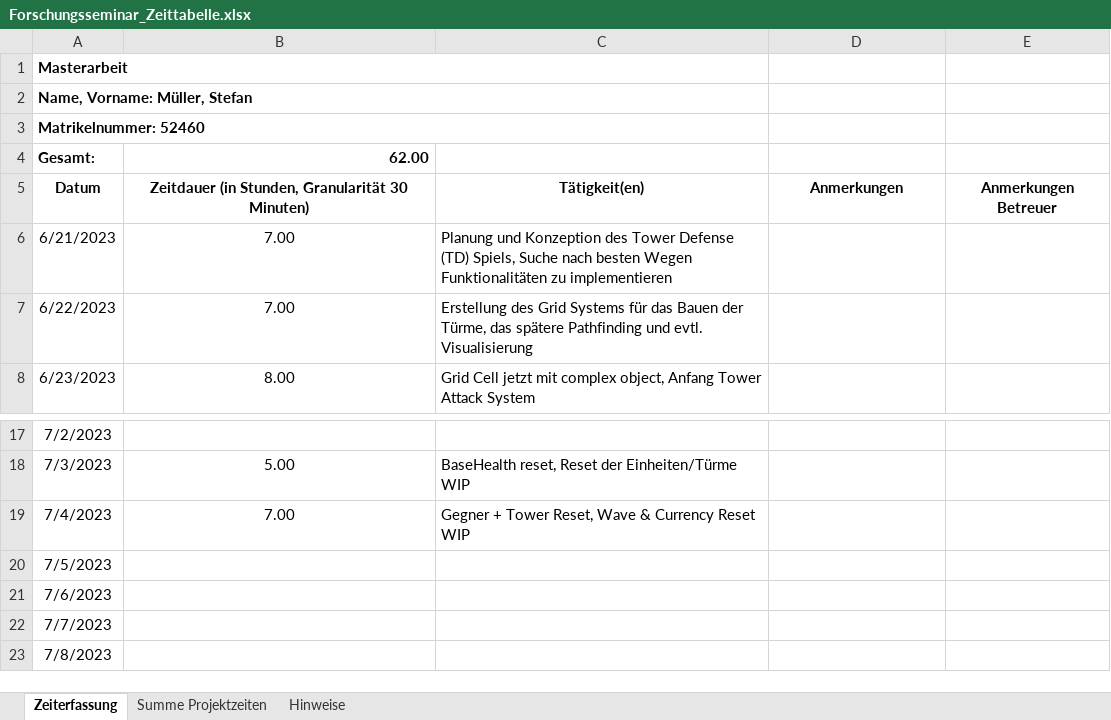
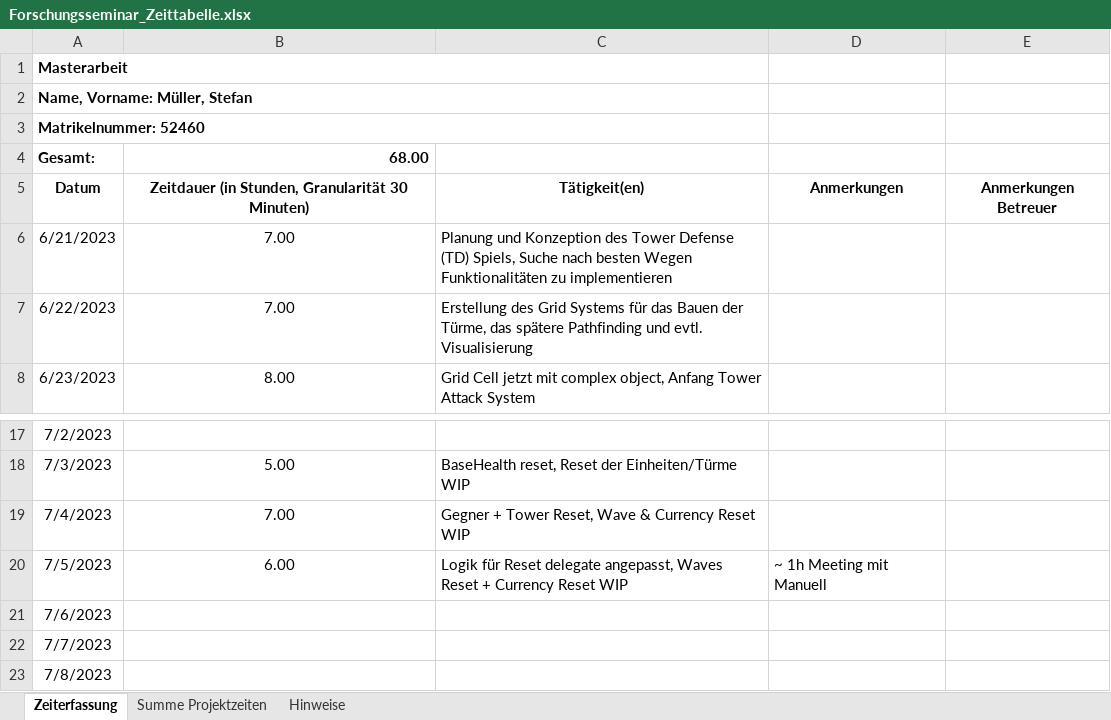
Before and after one commit to Steff2/Master-Thesis-TD-AI, an Excel workbook: Forschungsseminar_Zeittabelle.xlsx, sheet Zeiterfassung, drawn as a sheet; only a part is shown, gaps mark what is left out; values as stored, in another font and other column widths than the file's, no borders; the diff names each change by its address in the sheet, - before the commit and + after, or states it on an @@ line.

Commit message:
Zeitplan Update
Aufruf hierarchie für reset der Szene geändert, Reset der Waves durch subscribed Methods die timer und wave tracker auf 0 und null setzen

```diff
--- a/Forschungsseminar_Zeittabelle.xlsx (sheet Zeiterfassung)
+++ b/Forschungsseminar_Zeittabelle.xlsx (sheet Zeiterfassung)
-B4: 62.00
+B4: 68.00
-B20: (empty)
+B20: 6.00
-C20: (empty)
+C20: Logik für Reset delegate angepasst, Waves Reset + Currency Reset WIP
-D20: (empty)
+D20: ~ 1h Meeting mit Manuell
```
Also changed, not shown: sheet Summe Projektzeiten, 1 other file.
